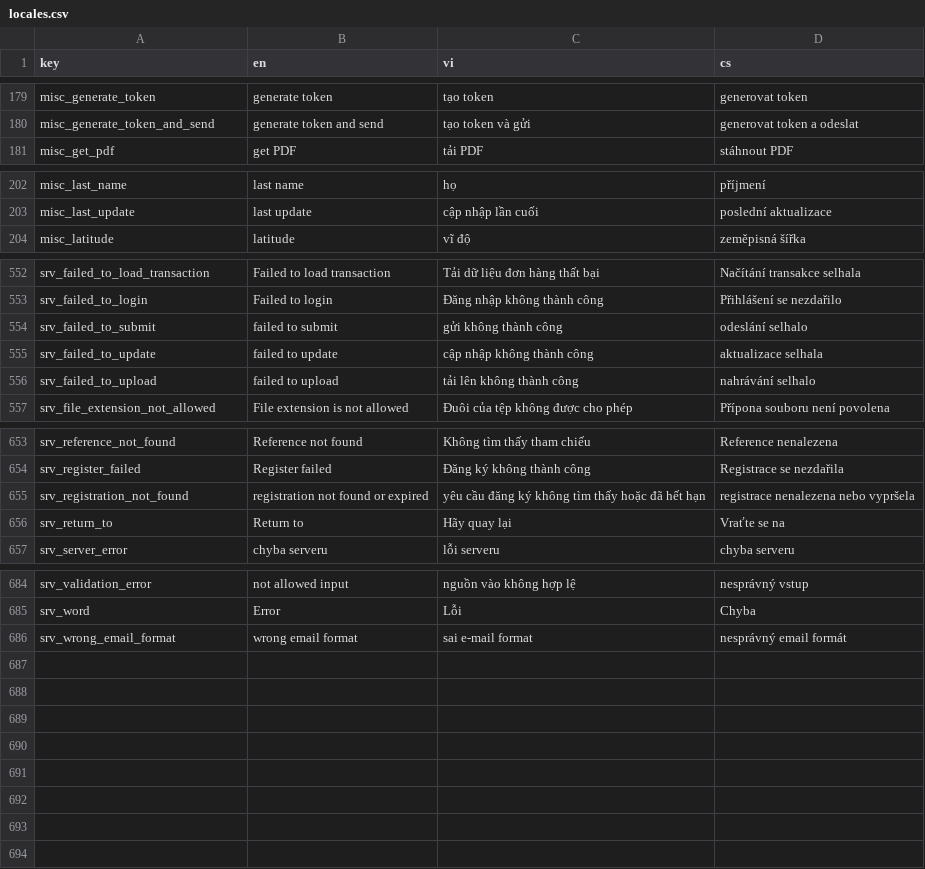
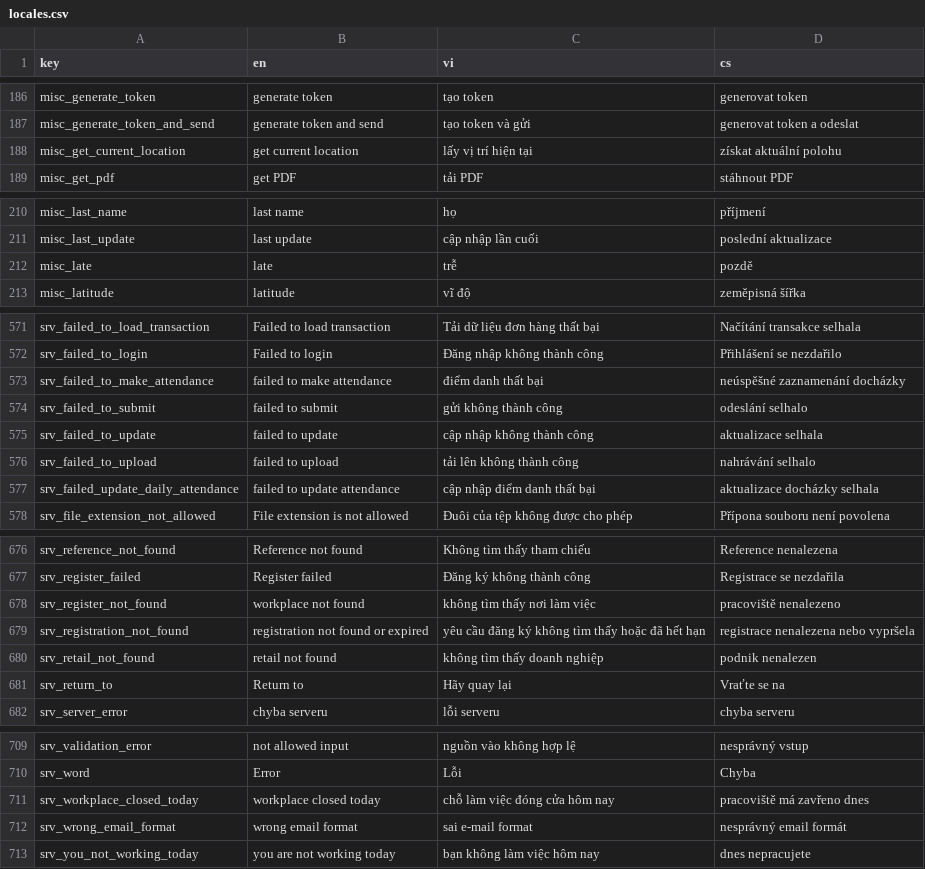
Before and after one commit to luckykiet/attendance-system, a CSV file: mobile/locales/locales.csv, drawn as a sheet; only a part is shown, gaps mark what is left out; the diff covers the shown part only.

```diff
--- a/mobile/locales/locales.csv
+++ b/mobile/locales/locales.csv
@@ -180,2 +187,3 @@ misc_generate_token	generate token	tạo token	generovat token
 misc_generate_token_and_send	generate token and send	tạo token và gửi	generovat token a odeslat
+misc_get_current_location	get current location	lấy vị trí hiện tại	získat aktuální polohu
 misc_get_pdf	get PDF	tải PDF	stáhnout PDF
@@ -203,2 +211,3 @@ misc_last_name	last name	họ	příjmení
 misc_last_update	last update	cập nhập lần cuối	poslední aktualizace
+misc_late	late	trễ	pozdě
 misc_latitude	latitude	vĩ độ 	zeměpisná šířka
@@ -553,2 +572,3 @@ srv_failed_to_load_transaction	Failed to load transaction	Tải dữ liệu đơ
 srv_failed_to_login	Failed to login	Đăng nhập không thành công	Přihlášení se nezdařilo
+srv_failed_to_make_attendance	failed to make attendance	điểm danh thất bại	neúspěšné zaznamenání docházky
 srv_failed_to_submit	failed to submit	gửi không thành công	odeslání selhalo
@@ -556,2 +576,3 @@ srv_failed_to_update	failed to update	cập nhập không thành công	aktualiza
 srv_failed_to_upload	failed to upload	tải lên không thành công	nahrávání selhalo
+srv_failed_update_daily_attendance	failed to update attendance	cập nhập điểm danh thất bại	aktualizace docházky selhala
 srv_file_extension_not_allowed	File extension is not allowed	Đuôi của tệp không được cho phép	Přípona souboru není povolena
@@ -654,3 +677,5 @@ srv_reference_not_found	Reference not found	Không tìm thấy tham chiếu	Refe
 srv_register_failed	Register failed	Đăng ký không thành công	Registrace se nezdařila
+srv_register_not_found	workplace not found	không tìm thấy nơi làm việc	pracoviště nenalezeno
 srv_registration_not_found	registration not found or expired	yêu cầu đăng ký không tìm thấy hoặc đã hết hạn	registrace nenalezena nebo vypršela
+srv_retail_not_found	retail not found	không tìm thấy doanh nghiệp	podnik nenalezen
 srv_return_to	Return to	Hãy quay lại	Vraťte se na
@@ -685,2 +710,4 @@ srv_validation_error	not allowed input	nguồn vào không hợp lệ	nesprávn
 srv_word	Error	Lỗi	Chyba
+srv_workplace_closed_today	workplace closed today	chỗ làm việc đóng cửa hôm nay	pracoviště má zavřeno dnes
 srv_wrong_email_format	wrong email format	sai e-mail format	nesprávný email formát
+srv_you_not_working_today	you are not working today	bạn không làm việc hôm nay	dnes nepracujete
```
Also changed, not shown: 20 added rows, 1 removed row and 1 edited cell elsewhere in this file, admin/src/locales/locales.csv, 45 other files.
